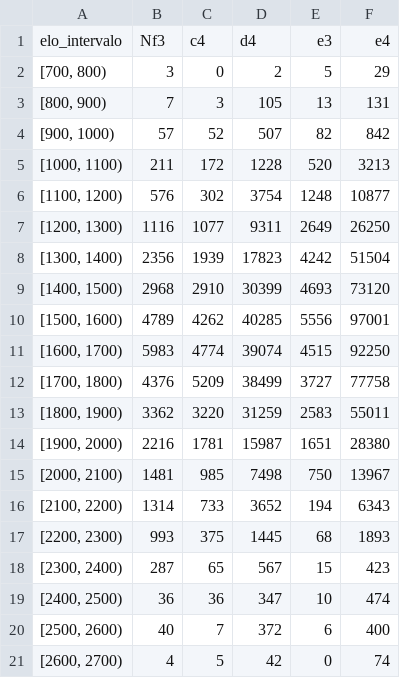
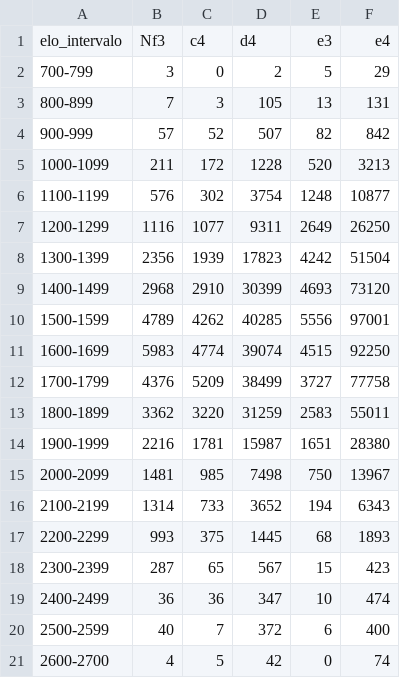
Before and after one commit to Aledgit/proyectoinfovis, a CSV file: data_vis_1.csv, drawn as a sheet.

```diff
--- a/data_vis_1.csv
+++ b/data_vis_1.csv
@@ -1,21 +1,21 @@
 elo_intervalo,Nf3,c4,d4,e3,e4
-"[700, 800)",3,0,2,5,29
-"[800, 900)",7,3,105,13,131
-"[900, 1000)",57,52,507,82,842
-"[1000, 1100)",211,172,1228,520,3213
-"[1100, 1200)",576,302,3754,1248,10877
-"[1200, 1300)",1116,1077,9311,2649,26250
-"[1300, 1400)",2356,1939,17823,4242,51504
-"[1400, 1500)",2968,2910,30399,4693,73120
-"[1500, 1600)",4789,4262,40285,5556,97001
-"[1600, 1700)",5983,4774,39074,4515,92250
-"[1700, 1800)",4376,5209,38499,3727,77758
-"[1800, 1900)",3362,3220,31259,2583,55011
-"[1900, 2000)",2216,1781,15987,1651,28380
-"[2000, 2100)",1481,985,7498,750,13967
-"[2100, 2200)",1314,733,3652,194,6343
-"[2200, 2300)",993,375,1445,68,1893
-"[2300, 2400)",287,65,567,15,423
-"[2400, 2500)",36,36,347,10,474
-"[2500, 2600)",40,7,372,6,400
-"[2600, 2700)",4,5,42,0,74
+"700-799",3,0,2,5,29
+"800-899",7,3,105,13,131
+"900-999",57,52,507,82,842
+"1000-1099",211,172,1228,520,3213
+"1100-1199",576,302,3754,1248,10877
+"1200-1299",1116,1077,9311,2649,26250
+"1300-1399",2356,1939,17823,4242,51504
+"1400-1499",2968,2910,30399,4693,73120
+"1500-1599",4789,4262,40285,5556,97001
+"1600-1699",5983,4774,39074,4515,92250
+"1700-1799",4376,5209,38499,3727,77758
+"1800-1899",3362,3220,31259,2583,55011
+"1900-1999",2216,1781,15987,1651,28380
+"2000-2099",1481,985,7498,750,13967
+"2100-2199",1314,733,3652,194,6343
+"2200-2299",993,375,1445,68,1893
+"2300-2399",287,65,567,15,423
+"2400-2499",36,36,347,10,474
+"2500-2599",40,7,372,6,400
+"2600-2700",4,5,42,0,74
```
Also changed, not shown: 9 other files.
